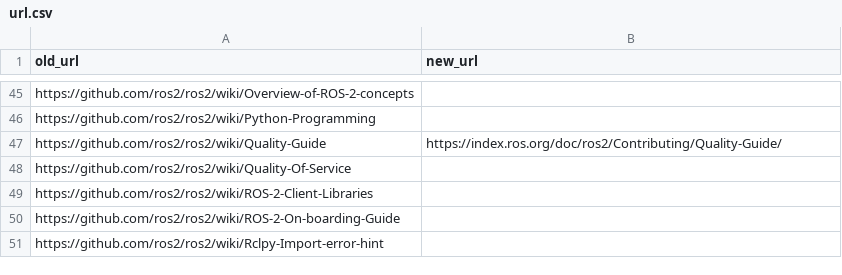
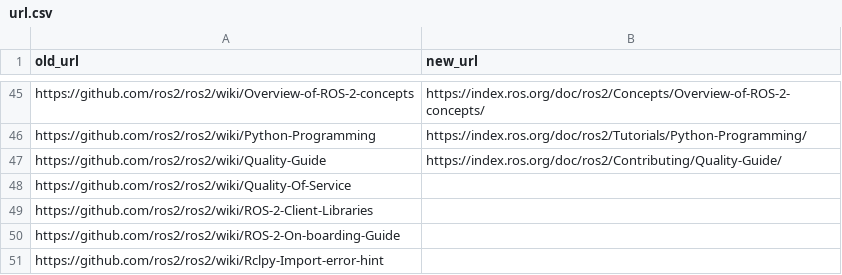
Before and after one commit to Tiryoh/ros2wiki_to_indexrosorg, a CSV file: url.csv, drawn as a sheet; only a part is shown, gaps mark what is left out; the diff covers the shown part only; the diff names each change by its address in the sheet, - before the commit and + after, or states it on an @@ line.

```diff
--- a/url.csv
+++ b/url.csv
-B45 (new_url): (empty)
+B45 (new_url): https://index.ros.org/doc/ros2/Concepts/Overview-of-ROS-2-concepts/
-B46 (new_url): (empty)
+B46 (new_url): https://index.ros.org/doc/ros2/Tutorials/Python-Programming/
```
Also changed, not shown: 22 edited cells elsewhere in this file.
